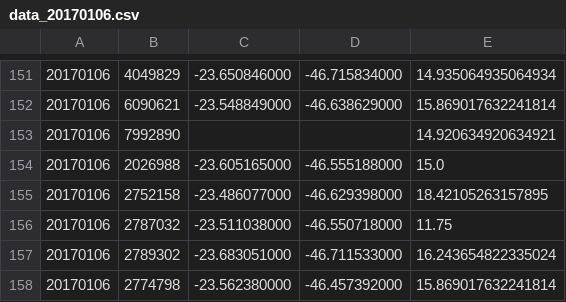
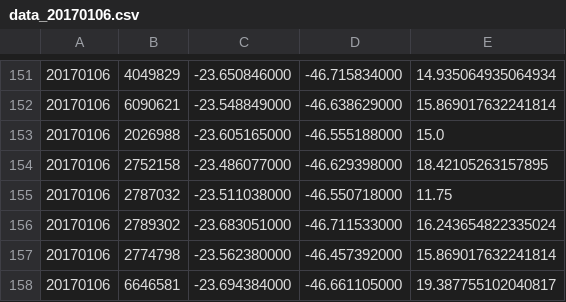
Before and after one commit to mandyellow/hackathon-saude-E-SUS_SUSana, a CSV file: public/csv/data_20170106.csv, drawn as a sheet; only a part is shown, gaps mark what is left out; the shorter side is filled out with more unchanged rows; the diff names each change by its address in the sheet, - before the commit and + after, or states it on an @@ line.

```diff
--- a/public/csv/data_20170106.csv
+++ b/public/csv/data_20170106.csv
-row 153: 20170106 | 7992890 |  |  | 14.920634920634921
```
Also changed, not shown: public/csv/data_20170103.csv, public/csv/data_20170104.csv, 3 other files.
